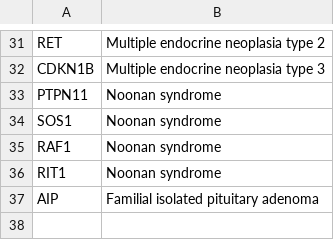
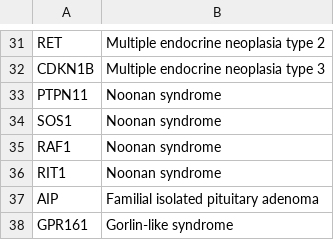
Before and after one commit to diskin-lab-chop/pbta-germline-somatic, a TSV file: analyses/predisposition-variants/input/predisposition-syndromes.tsv, drawn as a sheet; only a part is shown, gaps mark what is left out; the diff names each change by its address in the sheet, - before the commit and + after, or states it on an @@ line.

```diff
--- a/analyses/predisposition-variants/input/predisposition-syndromes.tsv
+++ b/analyses/predisposition-variants/input/predisposition-syndromes.tsv
+row 38: GPR161 | Gorlin-like syndrome
```
Also changed, not shown: analyses/predisposition-variants/results/incidental-findings-predisposition-variants-path-review.tsv, analyses/predisposition-variants/results/incidental-findings-predisposition-variants.tsv, 4 other files.
